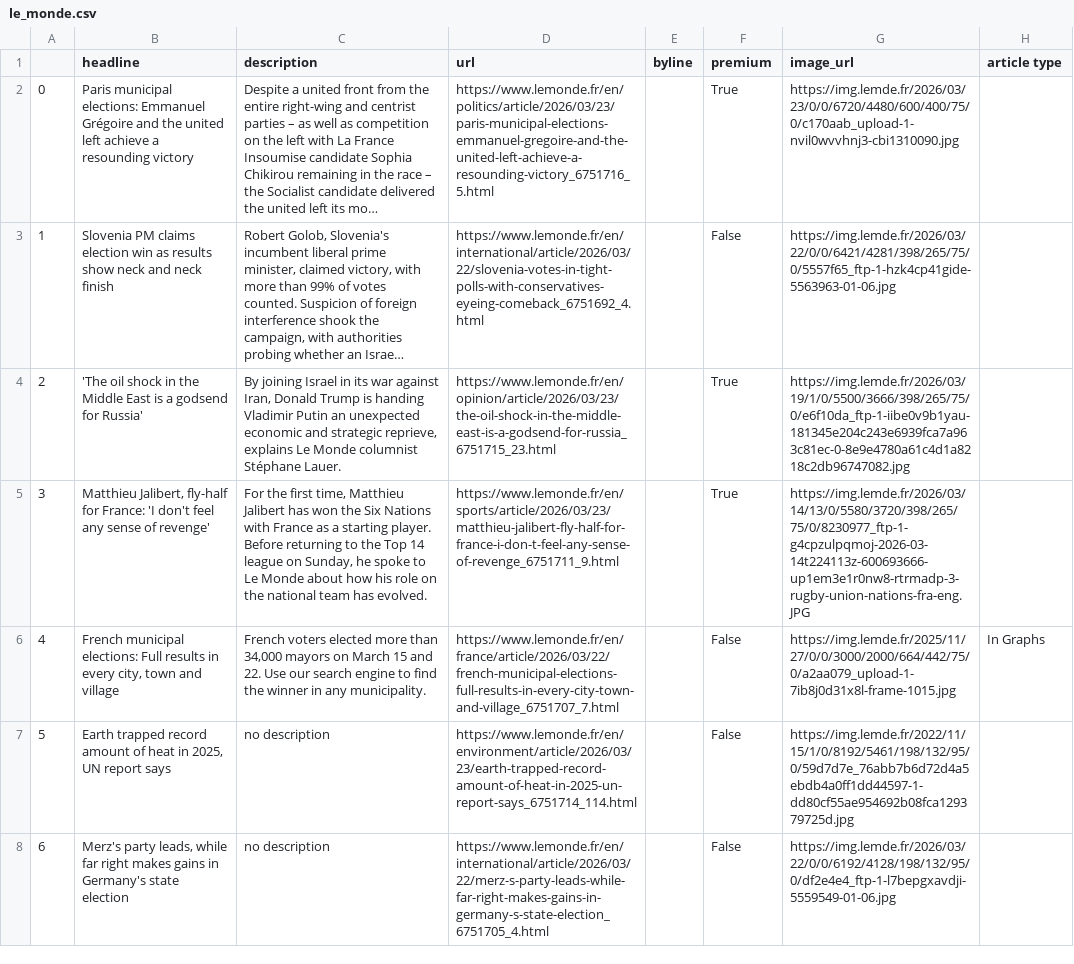
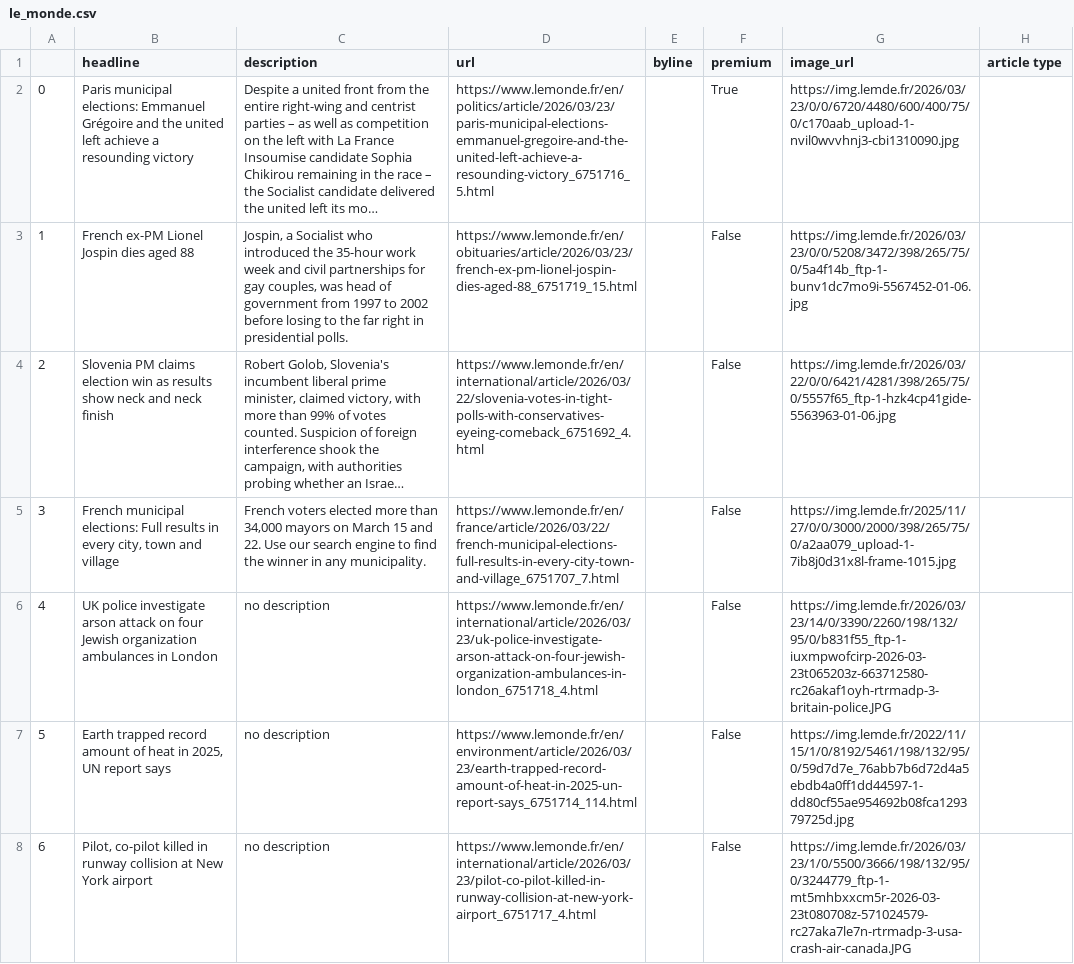
Before and after one commit to helenawittlich/scraping, a CSV file: le_monde.csv, drawn as a sheet; only a part is shown; the shorter side is filled out with more unchanged rows; long unchanged cells end in …; removed rows and columns are numbered as before the commit, all else as after; the diff covers the shown part only; the diff names each change by its address in the sheet, - before the commit and + after, or states it on an @@ line.

```diff
--- a/le_monde.csv
+++ b/le_monde.csv
+row 3: 1 | French ex-PM Lionel Jospin dies aged 88 | Jospin, a Socialist who introduced the 35-hour work week and civil partnerships for gay couples, was head of government from 1997 to 2002 before losing to the far right in presidential polls. | https://www.lemonde.fr/en/obituaries/article/2026/03/23/french-ex-pm-lionel-jospin-dies-aged-88_6751719_15.html |  | False | https://img.lemde.fr/2026/03/23/0/0/5208/3472/398/265/75/0/5a4f14b_ftp-1-bunv1dc7mo9i-5567452-01-06.jpg
@@ column A renumbered between rows 4 and 23 @@
-row 4: 2 | 'The oil shock in the Middle East is a godsend for Russia' | By joining Israel in its war against Iran, Donald Trump is handing Vladimir Putin an unexpected economic and strategic reprieve, explains Le Monde columnist Stéphane Lauer. | https://www.lemonde.fr/en/opinion/article/2026/03/23/the-oil-shock-in-the-middle-east-is-a-godsend-for-russia_6751715_23.html |  | True | https://img.lemde.fr/2026/03/19/1/0/5500/3666/398/265/75/0/e6f10da_ftp-1-iibe0v9b1yau-181345e204c243e6939fca7a963c81ec-0-8e9e4780a61c4d1a8218c2db96747082.jpg
-row 5: 3 | Matthieu Jalibert, fly-half for France: 'I don't feel any sense of revenge' | For the first time, Matthieu Jalibert has won the Six Nations with France as a starting player. Before returning to the Top 14 league on Sunday, he spoke to Le Monde about how his role on the national team has evolved. | https://www.lemonde.fr/en/sports/article/2026/03/23/matthieu-jalibert-fly-half-for-france-i-don-t-feel-any-sense-of-revenge_6751711_9.html |  | True | https://img.lemde.fr/2026/03/14/13/0/5580/3720/398/265/75/0/8230977_ftp-1-g4cpzulpqmoj-2026-03-14t224113z-600693666-up1em3e1r0nw8-rtrmadp-3-rugby-union-nations-fra-eng.JPG
-G5 (image_url): https://img.lemde.fr/2025/11/27/0/0/3000/2000/664/442/75/0/a2aa079_upload-1-7ib8j0d31x8l-frame-1015.jpg
+G5 (image_url): https://img.lemde.fr/2025/11/27/0/0/3000/2000/398/265/75/0/a2aa079_upload-1-7ib8j0d31x8l-frame-1015.jpg
-H5 (article type): In Graphs
+H5 (article type): (empty)
+row 6: 4 | UK police investigate arson attack on four Jewish organization ambulances in London | no description | https://www.lemonde.fr/en/international/article/2026/03/23/uk-police-investigate-arson-attack-on-four-jewish-organization-ambulances-in-london_6751718_4.html |  | False | https://img.lemde.fr/2026/03/23/14/0/3390/2260/198/132/95/0/b831f55_ftp-1-iuxmpwofcirp-2026-03-23t065203z-663712580-rc26akaf1oyh-rtrmadp-3-britain-police.JPG
+row 8: 6 | Pilot, co-pilot killed in runway collision at New York airport | no description | https://www.lemonde.fr/en/international/article/2026/03/23/pilot-co-pilot-killed-in-runway-collision-at-new-york-airport_6751717_4.html |  | False | https://img.lemde.fr/2026/03/23/1/0/5500/3666/198/132/95/0/3244779_ftp-1-mt5mhbxxcm5r-2026-03-23t080708z-571024579-rc27aka7le7n-rtrmadp-3-usa-crash-air-canada.JPG
```
Also changed, not shown: 3 added rows, 5 removed rows, 1 moved row and 8 edited cells elsewhere in this file.
